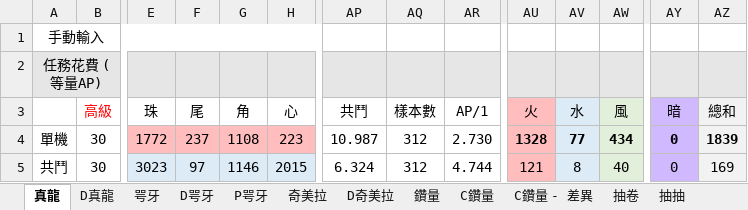
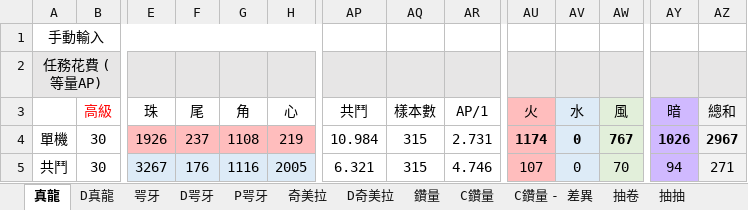
Before and after one commit to RaenonX-DL/dragalia-data-track, an Excel workbook: Dragalia Data.xlsx, sheet 真龍, drawn as a sheet; only a part is shown, gaps mark what is left out; values as stored, in another font and other column widths than the file's, no borders; conditional formats not drawn; the diff covers the shown part only; the diff names each change by its address in the sheet, - before the commit and + after, or states it on an @@ line.

```diff
--- a/Dragalia Data.xlsx (sheet 真龍)
+++ b/Dragalia Data.xlsx (sheet 真龍)
-E4: 1772
+E4: 1926
-H4: 223
+H4: 219
-AP4: 10.987
+AP4: 10.984
-AQ4:AQ5: 312
+AQ4:AQ5: 315
-AR4: 2.730
+AR4: 2.731
-AU4: 1328
+AU4: 1174
-AV4: 77
+AV4: 0
-AW4: 434
+AW4: 767
-AY4: 0
+AY4: 1026
-AZ4: 1839
+AZ4: 2967
-E5: 3023
+E5: 3267
-F5: 97
+F5: 176
-G5: 1146
+G5: 1116
-H5: 2015
+H5: 2005
-AP5: 6.324
+AP5: 6.321
-AR5: 4.744
+AR5: 4.746
-AU5: 121
+AU5: 107
-AV5: 8
+AV5: 0
-AW5: 40
+AW5: 70
-AY5: 0
+AY5: 94
-AZ5: 169
+AZ5: 271
```
Also changed, not shown: 62 edited cells elsewhere in this sheet, sheet 咢牙, sheet 鑽量, sheet D咢牙, sheet 抽抽, sheet 抽卷, sheet D真龍, hidden cells, charts or pictures.
